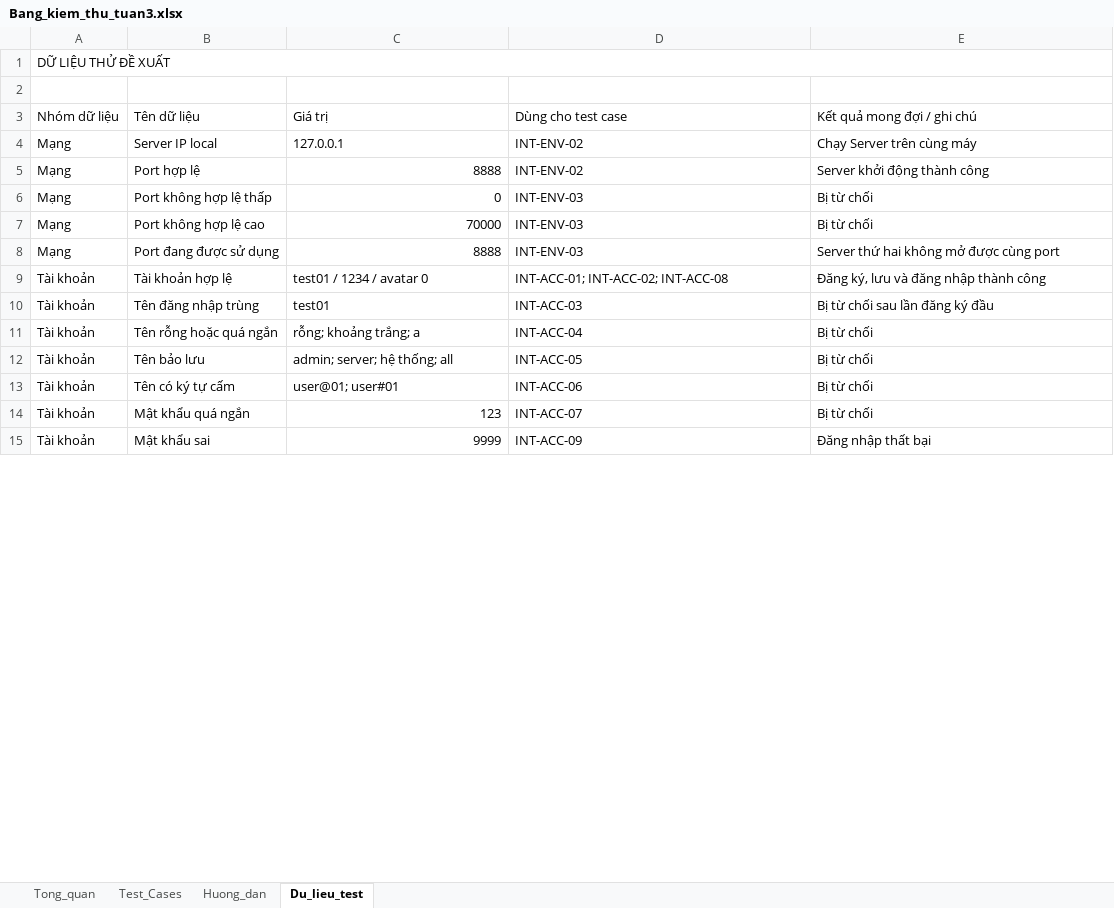
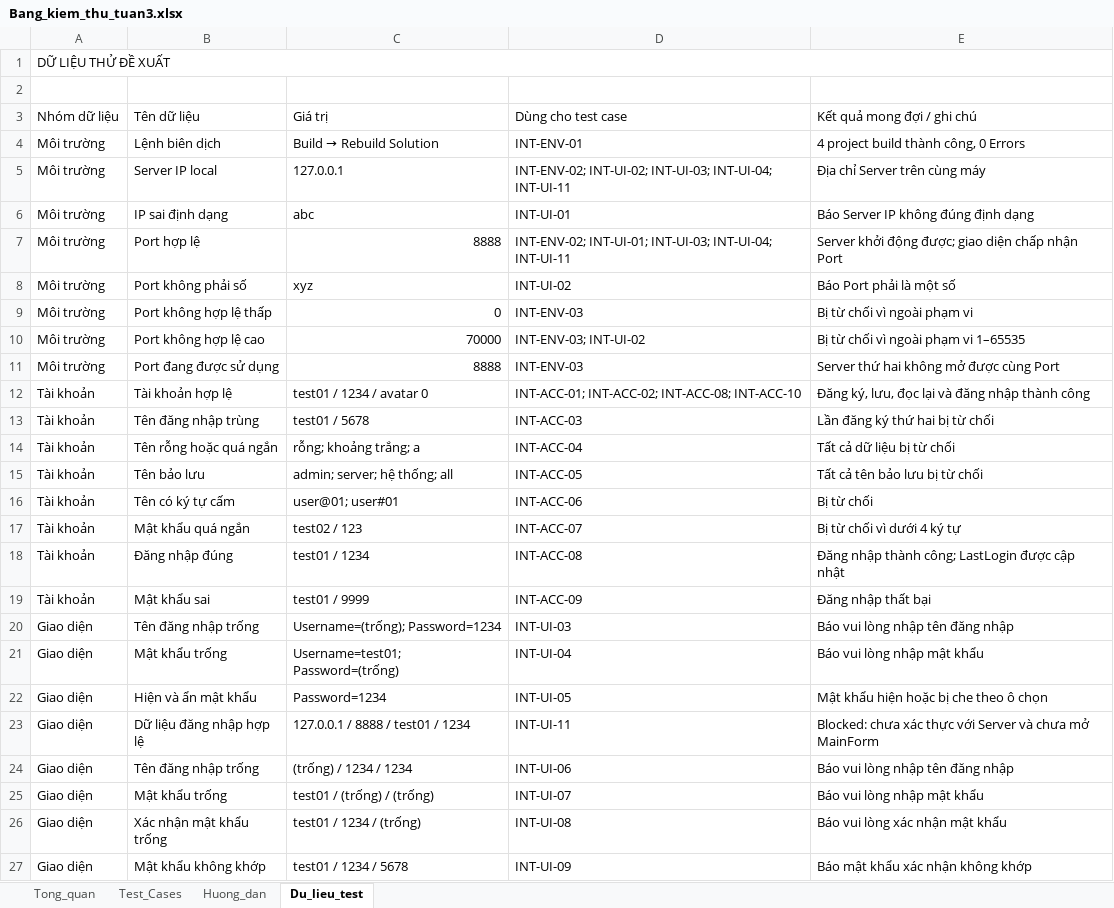
Before and after one commit to thvyao/Network-Chat-App, an Excel workbook: Extra/Bang_kiem_thu_tuan3.xlsx, sheet Du_lieu_test, drawn as a sheet; only a part is shown; values as stored, in another font and other column widths than the file's, no cell formats; addresses are those after the commit; the diff covers the shown part only; the diff names each change by its address in the sheet, - before the commit and + after, or states it on an @@ line.

Commit message:
Cập nhật bảng và minh chứng kiểm thử giao diện

```diff
--- a/Extra/Bang_kiem_thu_tuan3.xlsx (sheet Du_lieu_test)
+++ b/Extra/Bang_kiem_thu_tuan3.xlsx (sheet Du_lieu_test)
+row 4: Môi trường | Lệnh biên dịch | Build → Rebuild Solution | INT-ENV-01 | 4 project build thành công, 0 Errors
-A5 (Nhóm dữ liệu): Mạng
+A5 (Nhóm dữ liệu): Môi trường
-D5 (Dùng cho test case): INT-ENV-02
+D5 (Dùng cho test case): INT-ENV-02; INT-UI-02; INT-UI-03; INT-UI-04; INT-UI-11
-E5 (Kết quả mong đợi / ghi chú): Chạy Server trên cùng máy
+E5 (Kết quả mong đợi / ghi chú): Địa chỉ Server trên cùng máy
+row 6: Môi trường | IP sai định dạng | abc | INT-UI-01 | Báo Server IP không đúng định dạng
-A7 (Nhóm dữ liệu): Mạng
+A7 (Nhóm dữ liệu): Môi trường
-D7 (Dùng cho test case): INT-ENV-02
+D7 (Dùng cho test case): INT-ENV-02; INT-UI-01; INT-UI-03; INT-UI-04; INT-UI-11
-E7 (Kết quả mong đợi / ghi chú): Server khởi động thành công
+E7 (Kết quả mong đợi / ghi chú): Server khởi động được; giao diện chấp nhận Port
+row 8: Môi trường | Port không phải số | xyz | INT-UI-02 | Báo Port phải là một số
-A9:A11 (Nhóm dữ liệu): Mạng
+A9:A11 (Nhóm dữ liệu): Môi trường
-E9 (Kết quả mong đợi / ghi chú): Bị từ chối
+E9 (Kết quả mong đợi / ghi chú): Bị từ chối vì ngoài phạm vi
-D10 (Dùng cho test case): INT-ENV-03
+D10 (Dùng cho test case): INT-ENV-03; INT-UI-02
-E10 (Kết quả mong đợi / ghi chú): Bị từ chối
+E10 (Kết quả mong đợi / ghi chú): Bị từ chối vì ngoài phạm vi 1–65535
-E11 (Kết quả mong đợi / ghi chú): Server thứ hai không mở được cùng port
+E11 (Kết quả mong đợi / ghi chú): Server thứ hai không mở được cùng Port
-D12 (Dùng cho test case): INT-ACC-01; INT-ACC-02; INT-ACC-08
+D12 (Dùng cho test case): INT-ACC-01; INT-ACC-02; INT-ACC-08; INT-ACC-10
-E12 (Kết quả mong đợi / ghi chú): Đăng ký, lưu và đăng nhập thành công
+E12 (Kết quả mong đợi / ghi chú): Đăng ký, lưu, đọc lại và đăng nhập thành công
-C13 (Giá trị): test01
+C13 (Giá trị): test01 / 5678
-E13 (Kết quả mong đợi / ghi chú): Bị từ chối sau lần đăng ký đầu
+E13 (Kết quả mong đợi / ghi chú): Lần đăng ký thứ hai bị từ chối
-E14 (Kết quả mong đợi / ghi chú): Bị từ chối
+E14 (Kết quả mong đợi / ghi chú): Tất cả dữ liệu bị từ chối
-E15 (Kết quả mong đợi / ghi chú): Bị từ chối
+E15 (Kết quả mong đợi / ghi chú): Tất cả tên bảo lưu bị từ chối
-C17 (Giá trị): 123
+C17 (Giá trị): test02 / 123
-E17 (Kết quả mong đợi / ghi chú): Bị từ chối
+E17 (Kết quả mong đợi / ghi chú): Bị từ chối vì dưới 4 ký tự
+row 18: Tài khoản | Đăng nhập đúng | test01 / 1234 | INT-ACC-08 | Đăng nhập thành công; LastLogin được cập nhật
-C19 (Giá trị): 9999
+C19 (Giá trị): test01 / 9999
+row 20: Giao diện | Tên đăng nhập trống | Username=(trống); Password=1234 | INT-UI-03 | Báo vui lòng nhập tên đăng nhập
+row 21: Giao diện | Mật khẩu trống | Username=test01; Password=(trống) | INT-UI-04 | Báo vui lòng nhập mật khẩu
+row 22: Giao diện | Hiện và ẩn mật khẩu | Password=1234 | INT-UI-05 | Mật khẩu hiện hoặc bị che theo ô chọn
+row 23: Giao diện | Dữ liệu đăng nhập hợp lệ | 127.0.0.1 / 8888 / test01 / 1234 | INT-UI-11 | Blocked: chưa xác thực với Server và chưa mở MainForm
+row 24: Giao diện | Tên đăng nhập trống | (trống) / 1234 / 1234 | INT-UI-06 | Báo vui lòng nhập tên đăng nhập
+row 25: Giao diện | Mật khẩu trống | test01 / (trống) / (trống) | INT-UI-07 | Báo vui lòng nhập mật khẩu
+row 26: Giao diện | Xác nhận mật khẩu trống | test01 / 1234 / (trống) | INT-UI-08 | Báo vui lòng xác nhận mật khẩu
+row 27: Giao diện | Mật khẩu không khớp | test01 / 1234 / 5678 | INT-UI-09 | Báo mật khẩu xác nhận không khớp
```
Also changed, not shown: 1 added row, 1 removed row and 7 edited cells elsewhere in this sheet, sheet Test_Cases, sheet Tong_quan, cell formats, 13 other files.
